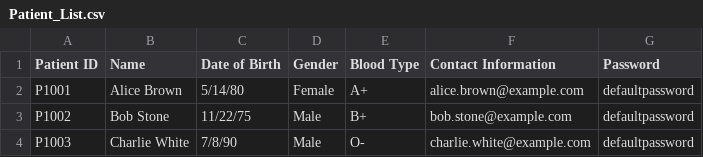
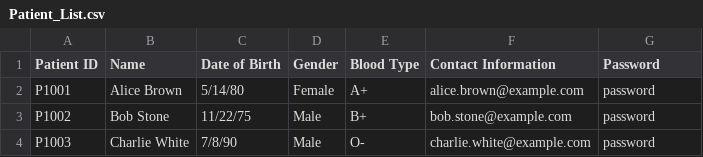
Before and after one commit to SyedAbu101/sc2002_HMS_project, a CSV file: src/hms/data/Patient_List.csv, drawn as a sheet.

Commit message:
Reset password
Fixed patient data, view medical records

```diff
--- a/src/hms/data/Patient_List.csv
+++ b/src/hms/data/Patient_List.csv
@@ -1,4 +1,4 @@
 Patient ID,Name,Date of Birth,Gender,Blood Type,Contact Information,Password
-P1001,Alice Brown,5/14/80,Female,A+,alice.brown@example.com,defaultpassword
-P1002,Bob Stone,11/22/75,Male,B+,bob.stone@example.com,defaultpassword
-P1003,Charlie White,7/8/90,Male,O-,charlie.white@example.com,defaultpassword
+P1001,Alice Brown,5/14/80,Female,A+,alice.brown@example.com,password
+P1002,Bob Stone,11/22/75,Male,B+,bob.stone@example.com,password
+P1003,Charlie White,7/8/90,Male,O-,charlie.white@example.com,password
```
Also changed, not shown: src/hms/out/production/hms/hms/data/Patient_List.csv, 12 other files.
